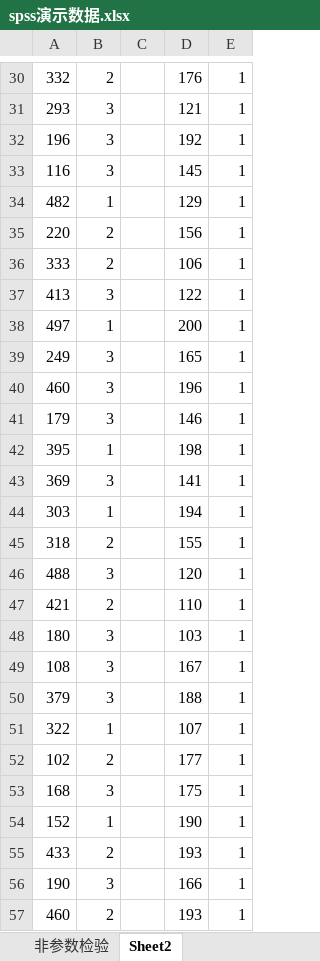
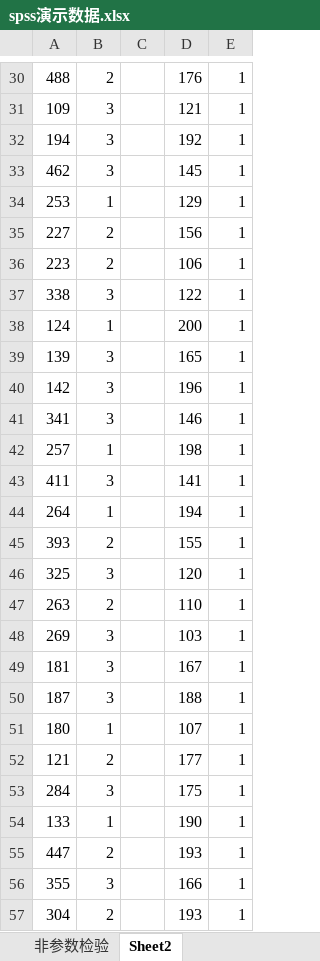
Before and after one commit to jiangsai0502/jiangsai0502.github.io, an Excel workbook: Sai_FootPrint/spss演示数据.xlsx, sheet Sheet2, drawn as a sheet; only a part is shown, gaps mark what is left out; values as stored, in another font and other column widths than the file's, no borders; the diff covers the shown part only; the diff names each change by its address in the sheet, - before the commit and + after, or states it on an @@ line.

```diff
--- a/Sai_FootPrint/spss演示数据.xlsx (sheet Sheet2)
+++ b/Sai_FootPrint/spss演示数据.xlsx (sheet Sheet2)
-A30: 332
+A30: 488
-A31: 293
+A31: 109
-A32: 196
+A32: 194
-A33: 116
+A33: 462
-A34: 482
+A34: 253
-A35: 220
+A35: 227
-A36: 333
+A36: 223
-A37: 413
+A37: 338
-A38: 497
+A38: 124
-A39: 249
+A39: 139
-A40: 460
+A40: 142
-A41: 179
+A41: 341
-A42: 395
+A42: 257
-A43: 369
+A43: 411
-A44: 303
+A44: 264
-A45: 318
+A45: 393
-A46: 488
+A46: 325
-A47: 421
+A47: 263
-A48: 180
+A48: 269
-A49: 108
+A49: 181
-A50: 379
+A50: 187
-A51: 322
+A51: 180
-A52: 102
+A52: 121
-A53: 168
+A53: 284
-A54: 152
+A54: 133
-A55: 433
+A55: 447
-A56: 190
+A56: 355
-A57: 460
+A57: 304
```
Also changed, not shown: 172 edited cells elsewhere in this sheet, sheet 非参数检验, 2 other files.
